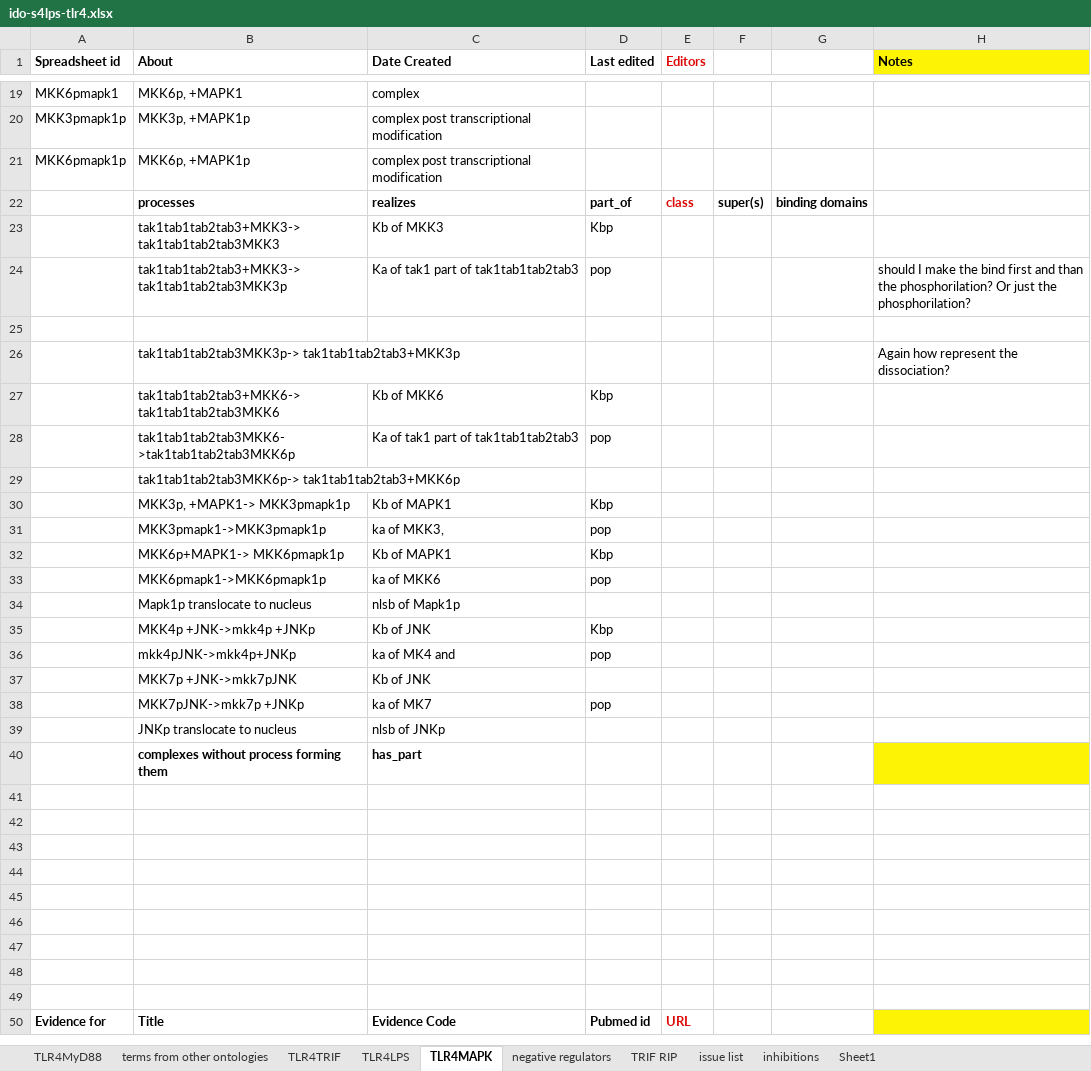
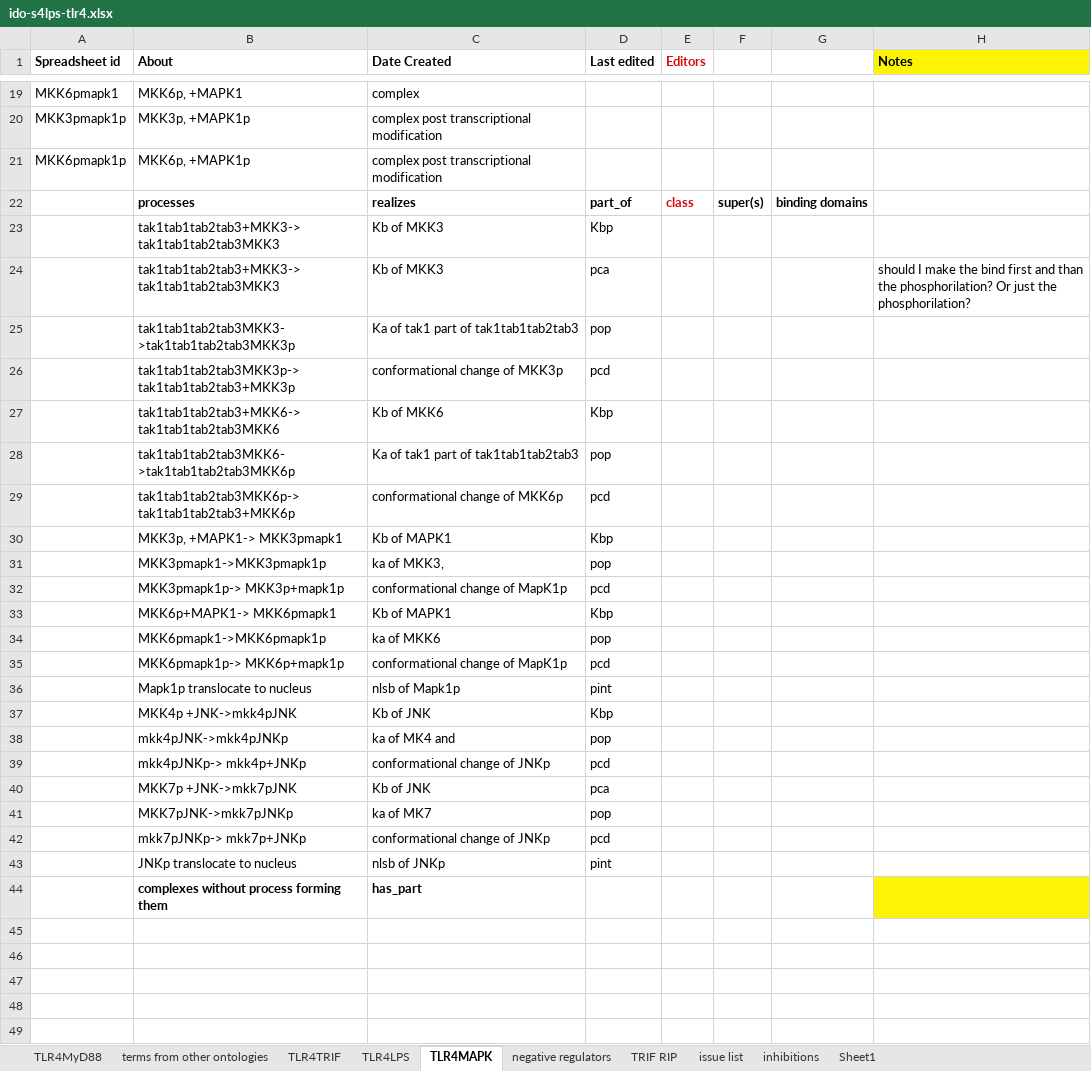
Before and after one commit to GreatStuff660/infectious-disease-ontology, an Excel workbook: src/ontology/immunology/ido-s4lps-tlr4.xlsx, sheet TLR4MAPK, drawn as a sheet; only a part is shown, gaps mark what is left out; the shorter side is filled out with more unchanged rows; values as stored, in another font and other column widths than the file's, no borders; removed rows and columns are numbered as before the commit, all else as after; the diff names each change by its address in the sheet, - before the commit and + after, or states it on an @@ line.

Commit message:
add some missing part in the file

```diff
--- a/src/ontology/immunology/ido-s4lps-tlr4.xlsx (sheet TLR4MAPK)
+++ b/src/ontology/immunology/ido-s4lps-tlr4.xlsx (sheet TLR4MAPK)
+row 24:  | tak1tab1tab2tab3+MKK3-> tak1tab1tab2tab3MKK3 | Kb of MKK3 | pca |  |  |  | should I make the bind first and than the phosphorilation? Or just the phosphorilation?
-B25 (About): tak1tab1tab2tab3+MKK3-> tak1tab1tab2tab3MKK3p
+B25 (About): tak1tab1tab2tab3MKK3->tak1tab1tab2tab3MKK3p
-H25 (Notes): should I make the bind first and than the phosphorilation? Or just the phosphorilation?
+H25 (Notes): (empty)
-row 26: (empty)
+row 26:  | tak1tab1tab2tab3MKK3p-> tak1tab1tab2tab3+MKK3p | conformational change of MKK3p | pcd
-row 26:  | tak1tab1tab2tab3MKK3p-> tak1tab1tab2tab3+MKK3p |  |  |  |  |  | Again how represent the dissociation?
-row 29:  | tak1tab1tab2tab3MKK6p-> tak1tab1tab2tab3+MKK6p
+row 29:  | tak1tab1tab2tab3MKK6p-> tak1tab1tab2tab3+MKK6p | conformational change of MKK6p | pcd
-B30 (About): MKK3p, +MAPK1-> MKK3pmapk1p
+B30 (About): MKK3p, +MAPK1-> MKK3pmapk1
+row 32:  | MKK3pmapk1p-> MKK3p+mapk1p | conformational change of MapK1p | pcd
-B33 (About): MKK6p+MAPK1-> MKK6pmapk1p
+B33 (About): MKK6p+MAPK1-> MKK6pmapk1
+row 35:  | MKK6pmapk1p-> MKK6p+mapk1p | conformational change of MapK1p | pcd
-D36 (Last edited): (empty)
+D36 (Last edited): pint
-B37 (About): MKK4p +JNK->mkk4p +JNKp
+B37 (About): MKK4p +JNK->mkk4pJNK
-B38 (About): mkk4pJNK->mkk4p+JNKp
+B38 (About): mkk4pJNK->mkk4pJNKp
+row 39:  | mkk4pJNKp-> mkk4p+JNKp | conformational change of JNKp | pcd
-D40 (Last edited): (empty)
+D40 (Last edited): pca
-B41 (About): MKK7pJNK->mkk7p +JNKp
+B41 (About): MKK7pJNK->mkk7pJNKp
+row 42:  | mkk7pJNKp-> mkk7p+JNKp | conformational change of JNKp | pcd
-D43 (Last edited): (empty)
+D43 (Last edited): pint
```
Also changed, not shown: sheet TLR4TRIF.
